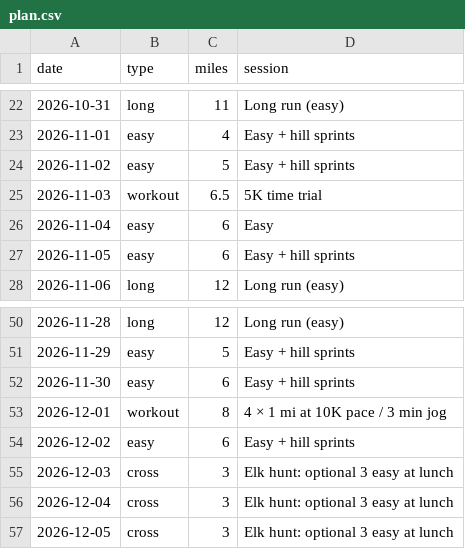
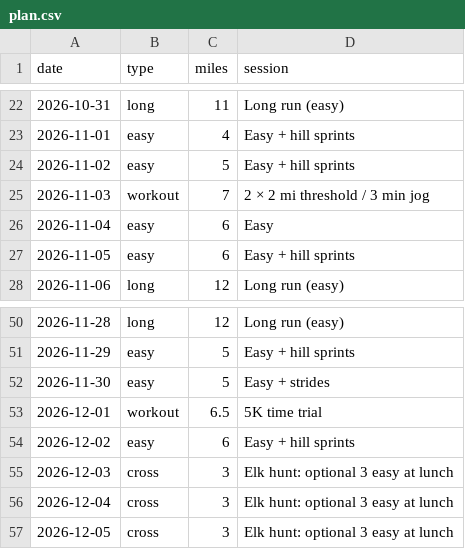
Before and after one commit to DaveEdge1/RunningCoach, a CSV file: plan.csv, drawn as a sheet; only a part is shown, gaps mark what is left out.

```diff
--- a/plan.csv
+++ b/plan.csv
@@ -24,3 +24,3 @@ date,type,miles,session
 2026-11-02,easy,5,Easy + hill sprints
-2026-11-03,workout,6.5,5K time trial
+2026-11-03,workout,7,2 × 2 mi threshold / 3 min jog
 2026-11-04,easy,6,Easy
@@ -51,4 +51,4 @@ date,type,miles,session
 2026-11-29,easy,5,Easy + hill sprints
-2026-11-30,easy,6,Easy + hill sprints
-2026-12-01,workout,8,4 × 1 mi at 10K pace / 3 min jog
+2026-11-30,easy,5,Easy + strides
+2026-12-01,workout,6.5,5K time trial
 2026-12-02,easy,6,Easy + hill sprints
```
Also changed, not shown: 3 other files.
